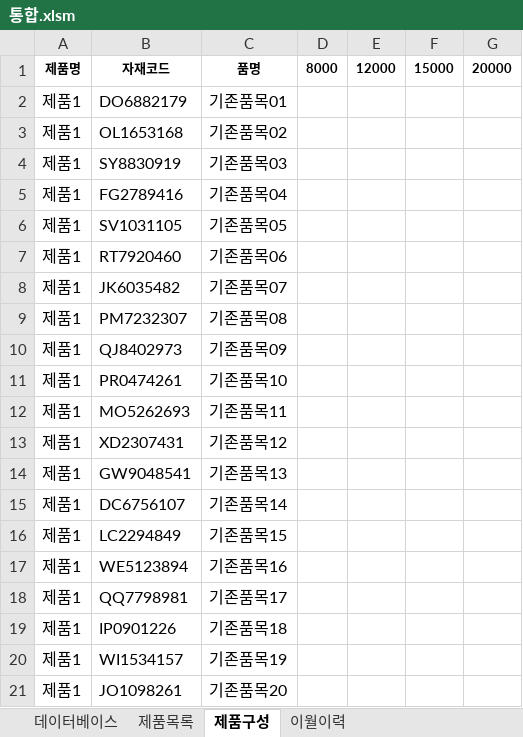
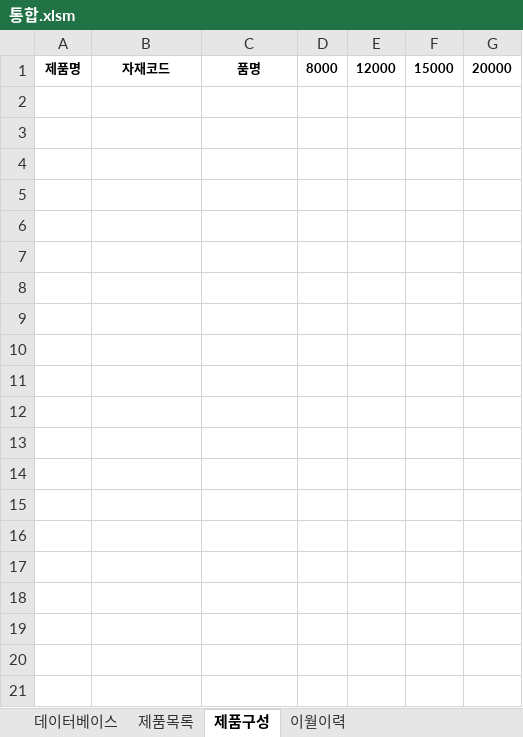
Before and after one commit to HumanYouSavedMe/doc, an Excel workbook: 통합.xlsm, sheet 제품구성, drawn as a sheet; only a part is shown; values as stored, in another font and other column widths than the file's, no borders; the diff covers the shown part only; the diff names each change by its address in the sheet, - before the commit and + after, or states it on an @@ line.

```diff
--- a/통합.xlsm (sheet 제품구성)
+++ b/통합.xlsm (sheet 제품구성)
-row 2: 제품1 | DO6882179 | 기존품목01
-row 3: 제품1 | OL1653168 | 기존품목02
-row 4: 제품1 | SY8830919 | 기존품목03
-row 5: 제품1 | FG2789416 | 기존품목04
-row 6: 제품1 | SV1031105 | 기존품목05
-row 7: 제품1 | RT7920460 | 기존품목06
-row 8: 제품1 | JK6035482 | 기존품목07
-row 9: 제품1 | PM7232307 | 기존품목08
-row 10: 제품1 | QJ8402973 | 기존품목09
-row 11: 제품1 | PR0474261 | 기존품목10
-row 12: 제품1 | MO5262693 | 기존품목11
-row 13: 제품1 | XD2307431 | 기존품목12
-row 14: 제품1 | GW9048541 | 기존품목13
-row 15: 제품1 | DC6756107 | 기존품목14
-row 16: 제품1 | LC2294849 | 기존품목15
-row 17: 제품1 | WE5123894 | 기존품목16
-row 18: 제품1 | QQ7798981 | 기존품목17
-row 19: 제품1 | IP0901226 | 기존품목18
-row 20: 제품1 | WI1534157 | 기존품목19
-row 21: 제품1 | JO1098261 | 기존품목20
```
Also changed, not shown: 160 removed rows elsewhere in this sheet, sheet 데이터베이스, sheet 이월이력, hidden cells, charts or pictures.
